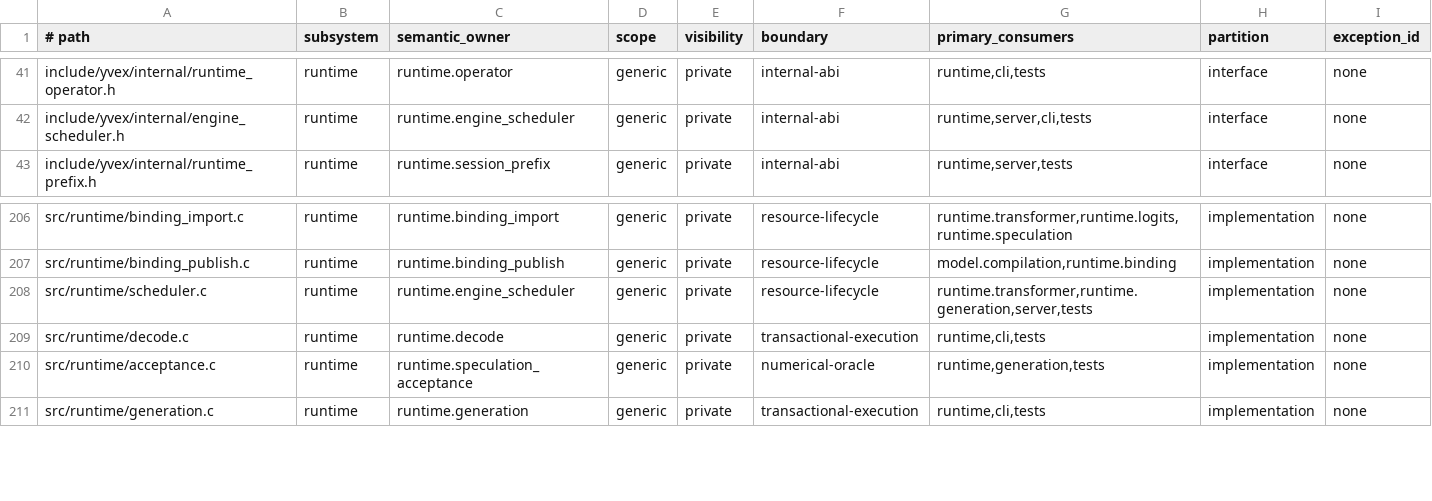
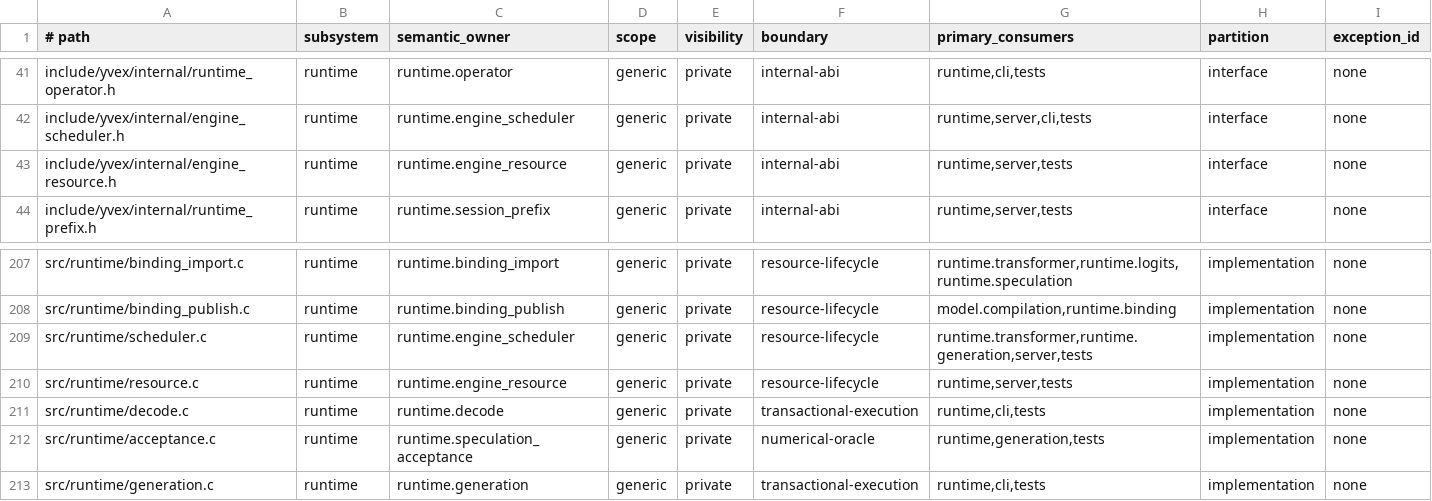
Before and after one commit to yailabs/clori, a TSV file: config/source_owners.tsv, drawn as a sheet; only a part is shown, gaps mark what is left out.

Commit message:
refactor(runtime): own engine resources in typed catalog

```diff
--- a/config/source_owners.tsv
+++ b/config/source_owners.tsv
@@ -42,2 +42,3 @@ include/yvex/internal/runtime_operator.h	runtime	runtime.operator	generic	privat
 include/yvex/internal/engine_scheduler.h	runtime	runtime.engine_scheduler	generic	private	internal-abi	runtime,server,cli,tests	interface	none
+include/yvex/internal/engine_resource.h	runtime	runtime.engine_resource	generic	private	internal-abi	runtime,server,tests	interface	none
 include/yvex/internal/runtime_prefix.h	runtime	runtime.session_prefix	generic	private	internal-abi	runtime,server,tests	interface	none
@@ -208,2 +209,3 @@ src/runtime/binding_publish.c	runtime	runtime.binding_publish	generic	private	re
 src/runtime/scheduler.c	runtime	runtime.engine_scheduler	generic	private	resource-lifecycle	runtime.transformer,runtime.generation,server,tests	implementation	none
+src/runtime/resource.c	runtime	runtime.engine_resource	generic	private	resource-lifecycle	runtime,server,tests	implementation	none
 src/runtime/decode.c	runtime	runtime.decode	generic	private	transactional-execution	runtime,cli,tests	implementation	none
```
Also changed, not shown: 12 other files.
